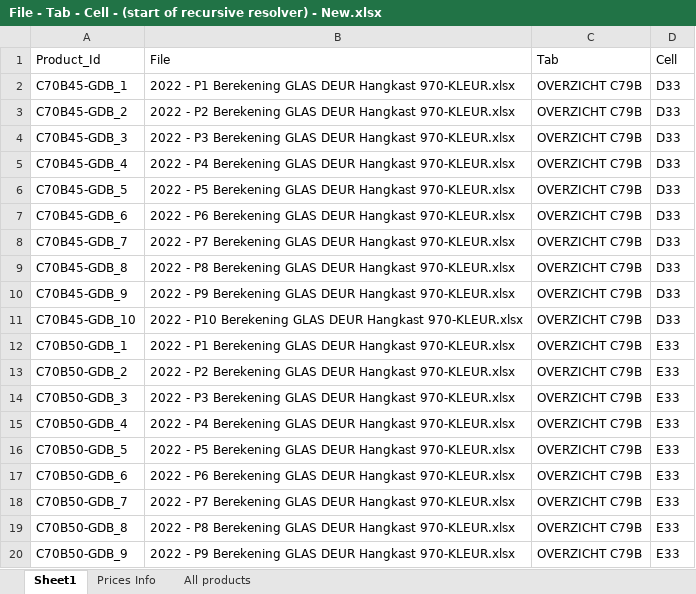
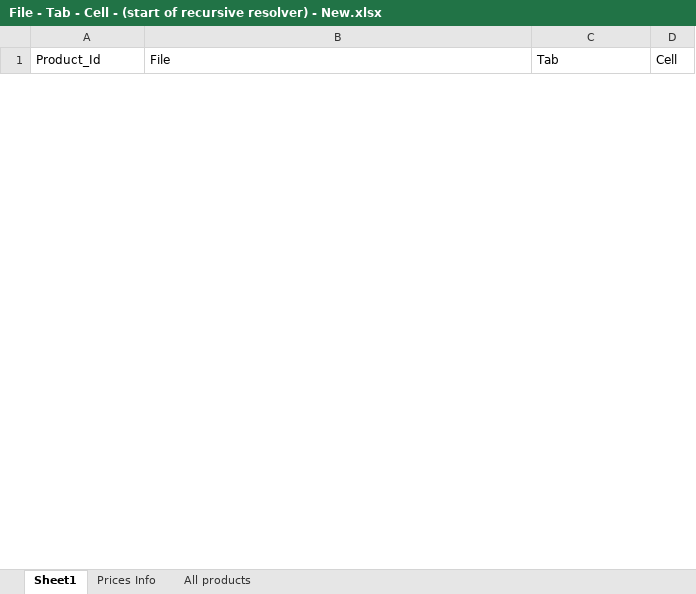
Before and after one commit to MatthieuMordrel/Excel_lib, an Excel workbook: Batch File/File - Tab - Cell - (start of recursive resolver) - New.xlsx, sheet Sheet1, drawn as a sheet; only a part is shown; values as stored, in another font and other column widths than the file's, no borders; table styles not drawn; removed rows and columns are numbered as before the commit, all else as after; the diff covers the shown part only; the diff names each change by its address in the sheet, - before the commit and + after, or states it on an @@ line.

```diff
--- a/Batch File/File - Tab - Cell - (start of recursive resolver) - New.xlsx (sheet Sheet1)
+++ b/Batch File/File - Tab - Cell - (start of recursive resolver) - New.xlsx (sheet Sheet1)
-row 2: C70B45-GDB_1 | 2022 - P1 Berekening GLAS DEUR Hangkast 970-KLEUR.xlsx | OVERZICHT C79B | D33
-row 3: C70B45-GDB_2 | 2022 - P2 Berekening GLAS DEUR Hangkast 970-KLEUR.xlsx | OVERZICHT C79B | D33
-row 4: C70B45-GDB_3 | 2022 - P3 Berekening GLAS DEUR Hangkast 970-KLEUR.xlsx | OVERZICHT C79B | D33
-row 5: C70B45-GDB_4 | 2022 - P4 Berekening GLAS DEUR Hangkast 970-KLEUR.xlsx | OVERZICHT C79B | D33
-row 6: C70B45-GDB_5 | 2022 - P5 Berekening GLAS DEUR Hangkast 970-KLEUR.xlsx | OVERZICHT C79B | D33
-row 7: C70B45-GDB_6 | 2022 - P6 Berekening GLAS DEUR Hangkast 970-KLEUR.xlsx | OVERZICHT C79B | D33
-row 8: C70B45-GDB_7 | 2022 - P7 Berekening GLAS DEUR Hangkast 970-KLEUR.xlsx | OVERZICHT C79B | D33
-row 9: C70B45-GDB_8 | 2022 - P8 Berekening GLAS DEUR Hangkast 970-KLEUR.xlsx | OVERZICHT C79B | D33
-row 10: C70B45-GDB_9 | 2022 - P9 Berekening GLAS DEUR Hangkast 970-KLEUR.xlsx | OVERZICHT C79B | D33
-row 11: C70B45-GDB_10 | 2022 - P10 Berekening GLAS DEUR Hangkast 970-KLEUR.xlsx | OVERZICHT C79B | D33
-row 12: C70B50-GDB_1 | 2022 - P1 Berekening GLAS DEUR Hangkast 970-KLEUR.xlsx | OVERZICHT C79B | E33
-row 13: C70B50-GDB_2 | 2022 - P2 Berekening GLAS DEUR Hangkast 970-KLEUR.xlsx | OVERZICHT C79B | E33
-row 14: C70B50-GDB_3 | 2022 - P3 Berekening GLAS DEUR Hangkast 970-KLEUR.xlsx | OVERZICHT C79B | E33
-row 15: C70B50-GDB_4 | 2022 - P4 Berekening GLAS DEUR Hangkast 970-KLEUR.xlsx | OVERZICHT C79B | E33
-row 16: C70B50-GDB_5 | 2022 - P5 Berekening GLAS DEUR Hangkast 970-KLEUR.xlsx | OVERZICHT C79B | E33
-row 17: C70B50-GDB_6 | 2022 - P6 Berekening GLAS DEUR Hangkast 970-KLEUR.xlsx | OVERZICHT C79B | E33
-row 18: C70B50-GDB_7 | 2022 - P7 Berekening GLAS DEUR Hangkast 970-KLEUR.xlsx | OVERZICHT C79B | E33
-row 19: C70B50-GDB_8 | 2022 - P8 Berekening GLAS DEUR Hangkast 970-KLEUR.xlsx | OVERZICHT C79B | E33
-row 20: C70B50-GDB_9 | 2022 - P9 Berekening GLAS DEUR Hangkast 970-KLEUR.xlsx | OVERZICHT C79B | E33
```
Also changed, not shown: 2 added rows and 21 removed rows elsewhere in this sheet, 9 other files.
